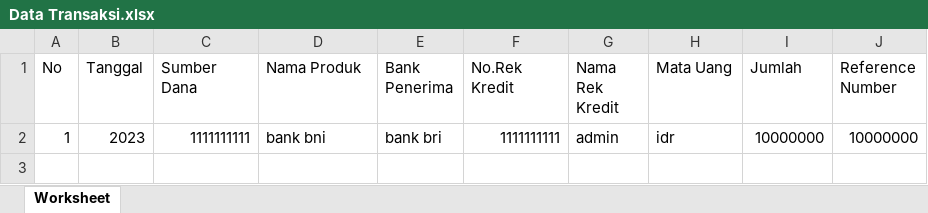
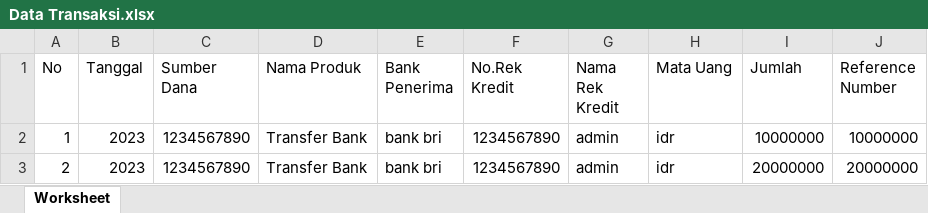
Before and after one commit to tinakurniana/sgm, an Excel workbook: excel/Data Transaksi.xlsx, sheet Worksheet, drawn as a sheet; values as stored, in another font and other column widths than the file's, no borders; the diff names each change by its address in the sheet, - before the commit and + after, or states it on an @@ line.

```diff
--- a/excel/Data Transaksi.xlsx (sheet Worksheet)
+++ b/excel/Data Transaksi.xlsx (sheet Worksheet)
-C2 (Sumber Dana): 1111111111
+C2 (Sumber Dana): 1234567890
-D2 (Nama Produk): bank bni
+D2 (Nama Produk): Transfer Bank
-F2 (No.Rek Kredit): 1111111111
+F2 (No.Rek Kredit): 1234567890
+row 3: 2 | 2023 | 1234567890 | Transfer Bank | bank bri | 1234567890 | admin | idr | 20000000 | 20000000
```
Also changed, not shown: excel/Data Simpanan.xlsx, 26 other files.
